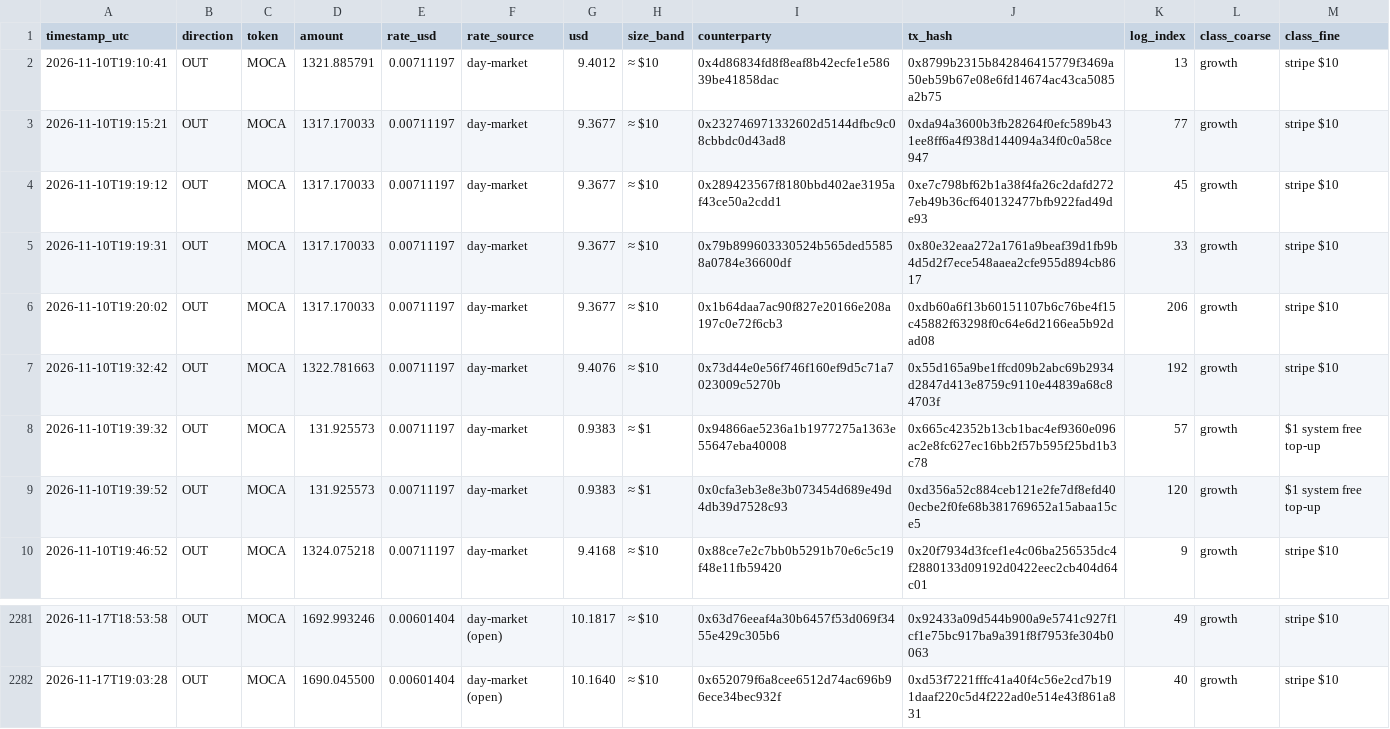
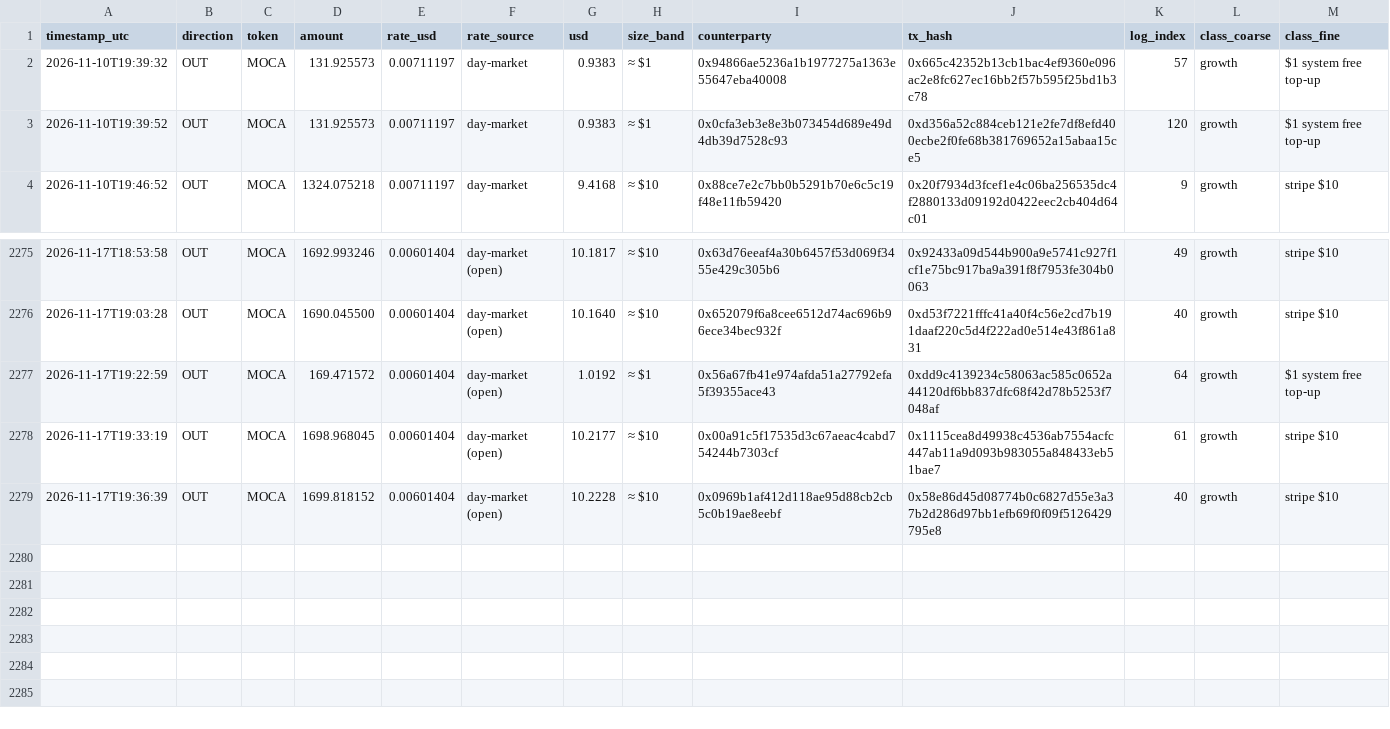
Before and after one commit to Agentic-Po/skill-payout-dashboard, a CSV file: transfers_export.csv, drawn as a sheet; only a part is shown, gaps mark what is left out; removed rows and columns are numbered as before the commit, all else as after; the diff names each change by its address in the sheet, - before the commit and + after, or states it on an @@ line.

```diff
--- a/transfers_export.csv
+++ b/transfers_export.csv
-row 2: 2026-11-10T19:10:41 | OUT | MOCA | 1321.885791 | 0.00711197 | day-market | 9.4012 | ≈ $10 | 0x4d86834fd8f8eaf8b42ecfe1e58639be41858dac | 0x8799b2315b842846415779f3469a50eb59b67e08e6fd14674ac43ca5085a2b75 | 13 | growth | stripe $10
-row 3: 2026-11-10T19:15:21 | OUT | MOCA | 1317.170033 | 0.00711197 | day-market | 9.3677 | ≈ $10 | 0x232746971332602d5144dfbc9c08cbbdc0d43ad8 | 0xda94a3600b3fb28264f0efc589b431ee8ff6a4f938d144094a34f0c0a58ce947 | 77 | growth | stripe $10
-row 4: 2026-11-10T19:19:12 | OUT | MOCA | 1317.170033 | 0.00711197 | day-market | 9.3677 | ≈ $10 | 0x289423567f8180bbd402ae3195af43ce50a2cdd1 | 0xe7c798bf62b1a38f4fa26c2dafd2727eb49b36cf640132477bfb922fad49de93 | 45 | growth | stripe $10
-row 5: 2026-11-10T19:19:31 | OUT | MOCA | 1317.170033 | 0.00711197 | day-market | 9.3677 | ≈ $10 | 0x79b899603330524b565ded55858a0784e36600df | 0x80e32eaa272a1761a9beaf39d1fb9b4d5d2f7ece548aaea2cfe955d894cb8617 | 33 | growth | stripe $10
-row 6: 2026-11-10T19:20:02 | OUT | MOCA | 1317.170033 | 0.00711197 | day-market | 9.3677 | ≈ $10 | 0x1b64daa7ac90f827e20166e208a197c0e72f6cb3 | 0xdb60a6f13b60151107b6c76be4f15c45882f63298f0c64e6d2166ea5b92dad08 | 206 | growth | stripe $10
-row 7: 2026-11-10T19:32:42 | OUT | MOCA | 1322.781663 | 0.00711197 | day-market | 9.4076 | ≈ $10 | 0x73d44e0e56f746f160ef9d5c71a7023009c5270b | 0x55d165a9be1ffcd09b2abc69b2934d2847d413e8759c9110e44839a68c84703f | 192 | growth | stripe $10
+row 2277: 2026-11-17T19:22:59 | OUT | MOCA | 169.471572 | 0.00601404 | day-market (open) | 1.0192 | ≈ $1 | 0x56a67fb41e974afda51a27792efa5f39355ace43 | 0xdd9c4139234c58063ac585c0652a44120df6bb837dfc68f42d78b5253f7048af | 64 | growth | $1 system free top-up
+row 2278: 2026-11-17T19:33:19 | OUT | MOCA | 1698.968045 | 0.00601404 | day-market (open) | 10.2177 | ≈ $10 | 0x00a91c5f17535d3c67aeac4cabd754244b7303cf | 0x1115cea8d49938c4536ab7554acfc447ab11a9d093b983055a848433eb51bae7 | 61 | growth | stripe $10
+row 2279: 2026-11-17T19:36:39 | OUT | MOCA | 1699.818152 | 0.00601404 | day-market (open) | 10.2228 | ≈ $10 | 0x0969b1af412d118ae95d88cb2cb5c0b19ae8eebf | 0x58e86d45d08774b0c6827d55e3a37b2d286d97bb1efb69f0f09f5126429795e8 | 40 | growth | stripe $10
```
Also changed, not shown: 58 other files.
